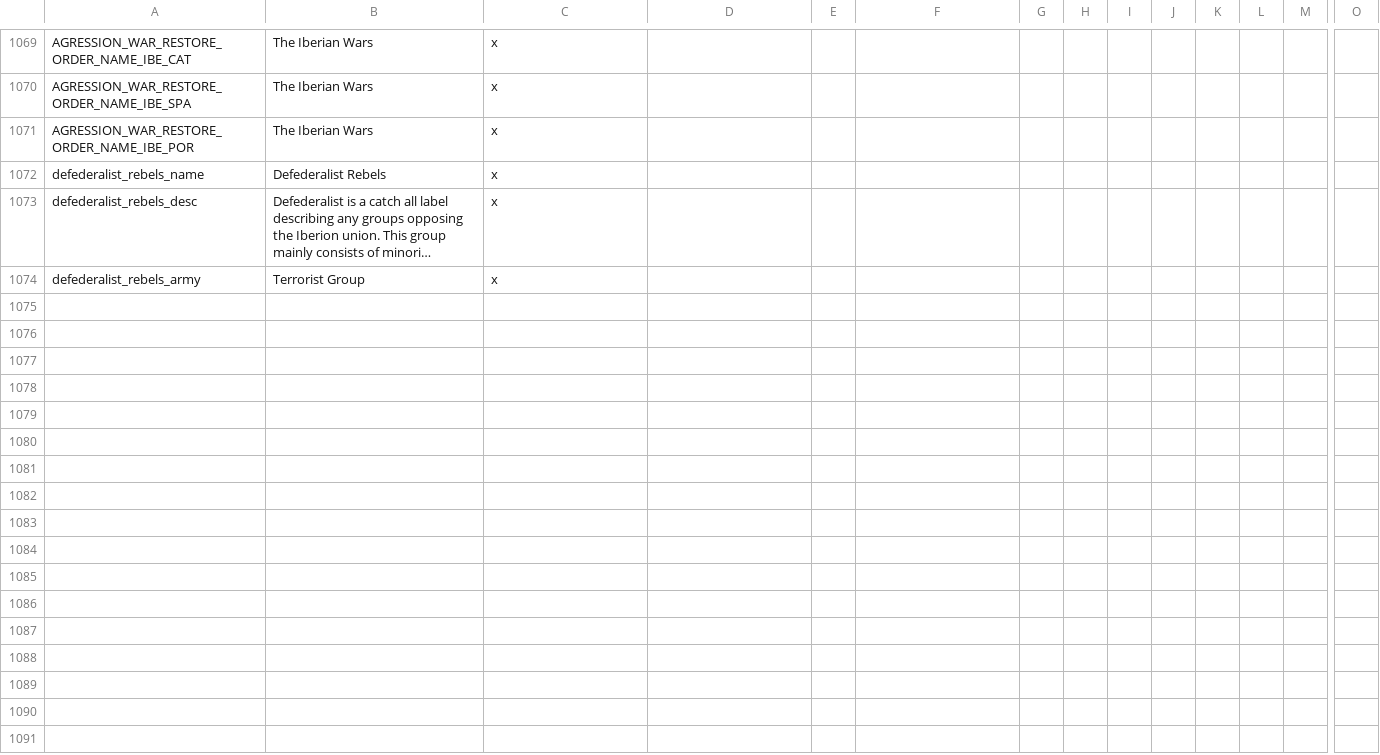
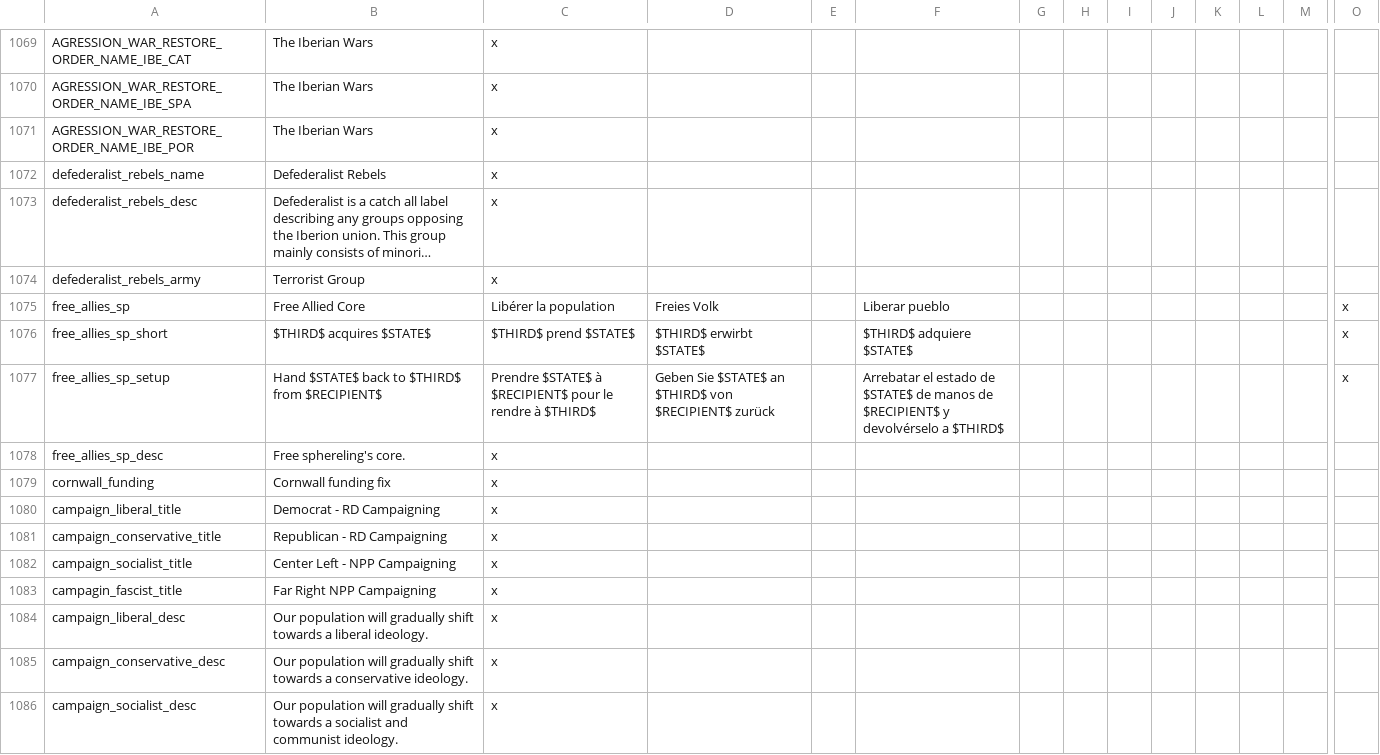
Before and after one commit to codingfan786/Vic2-TNO, a CSV file: TNO/localisation/tno.csv, drawn as a sheet; only a part is shown, gaps mark what is left out; long unchanged cells end in …; rows hold the shown columns only; the diff covers the shown part only; the diff names each change by its address in the sheet, - before the commit and + after, or states it on an @@ line.

Commit message:
Pre MP update
Turkey decisions
Redone USA campaigning
OFN mandate inherit on ofn leader change
Minor balance changes

```diff
--- a/TNO/localisation/tno.csv
+++ b/TNO/localisation/tno.csv
+row 1075: free_allies_sp | Free Allied Core | Libérer la population | Freies Volk |  | Liberar pueblo |  |  |  |  |  |  |  | x
+row 1076: free_allies_sp_short | $THIRD$ acquires $STATE$ | $THIRD$ prend $STATE$ | $THIRD$ erwirbt $STATE$ |  | $THIRD$ adquiere $STATE$ |  |  |  |  |  |  |  | x
+row 1077: free_allies_sp_setup | Hand $STATE$ back to $THIRD$ from $RECIPIENT$ | Prendre $STATE$ à $RECIPIENT$ pour le rendre à $THIRD$ | Geben Sie $STATE$ an $THIRD$ von $RECIPIENT$ zurück |  | Arrebatar el estado de $STATE$ de manos de $RECIPIENT$ y devolvérselo a $THIRD$ |  |  |  |  |  |  |  | x
+row 1078: free_allies_sp_desc | Free sphereling's core. | x
+row 1079: cornwall_funding | Cornwall funding fix | x
+row 1080: campaign_liberal_title | Democrat - RD Campaigning | x
+row 1081: campaign_conservative_title | Republican - RD Campaigning | x
+row 1082: campaign_socialist_title | Center Left - NPP Campaigning | x
+row 1083: campagin_fascist_title | Far Right NPP Campaigning | x
+row 1084: campaign_liberal_desc | Our population will gradually shift towards a liberal ideology. | x
+row 1085: campaign_conservative_desc | Our population will gradually shift towards a conservative ideology. | x
+row 1086: campaign_socialist_desc | Our population will gradually shift towards a socialist and communist ideology. | x
```
Also changed, not shown: 12 added rows and 2 edited cells elsewhere in this file, 35 other files.
